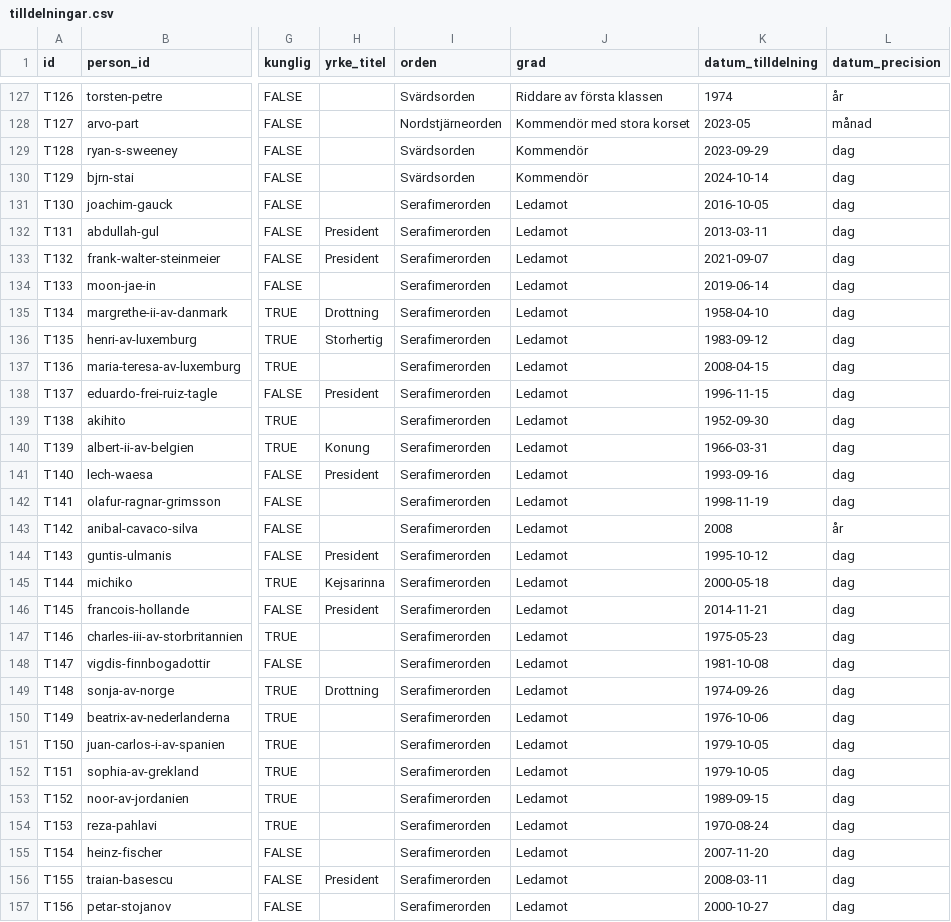
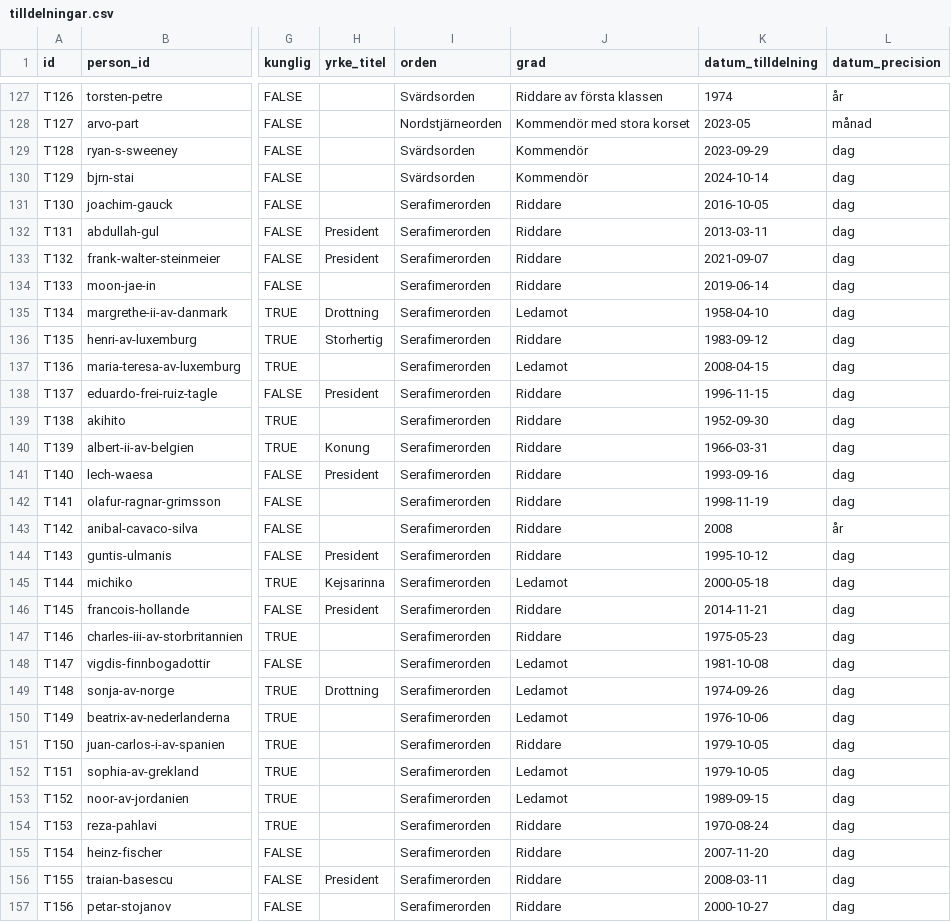
Before and after one commit to LeoLevenius/kungliga-ordnar, a CSV file: data/tilldelningar.csv, drawn as a sheet; only a part is shown, gaps mark what is left out; the diff covers the shown part only; the diff names each change by its address in the sheet, - before the commit and + after, or states it on an @@ line.

```diff
--- a/data/tilldelningar.csv
+++ b/data/tilldelningar.csv
-J131:J134 (grad): Ledamot
+J131:J134 (grad): Riddare
-J136 (grad): Ledamot
+J136 (grad): Riddare
-J138:J144 (grad): Ledamot
+J138:J144 (grad): Riddare
-J146:J147 (grad): Ledamot
+J146:J147 (grad): Riddare
-J151 (grad): Ledamot
+J151 (grad): Riddare
-J154:J157 (grad): Ledamot
+J154:J157 (grad): Riddare
```
Also changed, not shown: 37 edited cells elsewhere in this file, data/andringslogg.csv, data/grader.csv, 1 other file.
